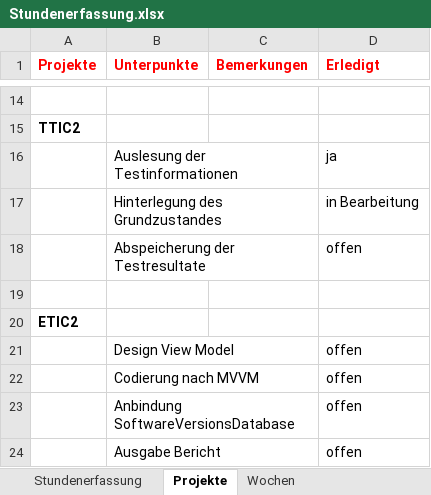
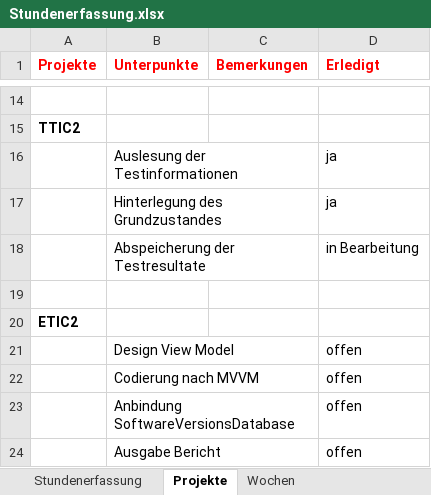
Before and after one commit to stuckiandreas/Masterarbeit, an Excel workbook: Stundenerfassung/Stundenerfassung.xlsx, sheet Projekte, drawn as a sheet; only a part is shown, gaps mark what is left out; values as stored, in another font and other column widths than the file's, no borders; removed rows and columns are numbered as before the commit, all else as after; the diff names each change by its address in the sheet, - before the commit and + after, or states it on an @@ line.

```diff
--- a/Stundenerfassung/Stundenerfassung.xlsx (sheet Projekte)
+++ b/Stundenerfassung/Stundenerfassung.xlsx (sheet Projekte)
+row 17:  | Hinterlegung des Grundzustandes |  | ja
-B18 (Unterpunkte): Hinterlegung des Grundzustandes
+B18 (Unterpunkte): Abspeicherung der Testresultate
-row 18:  | Abspeicherung der Testresultate |  | offen
```
Also changed, not shown: sheet Stundenerfassung, 3 other files.
